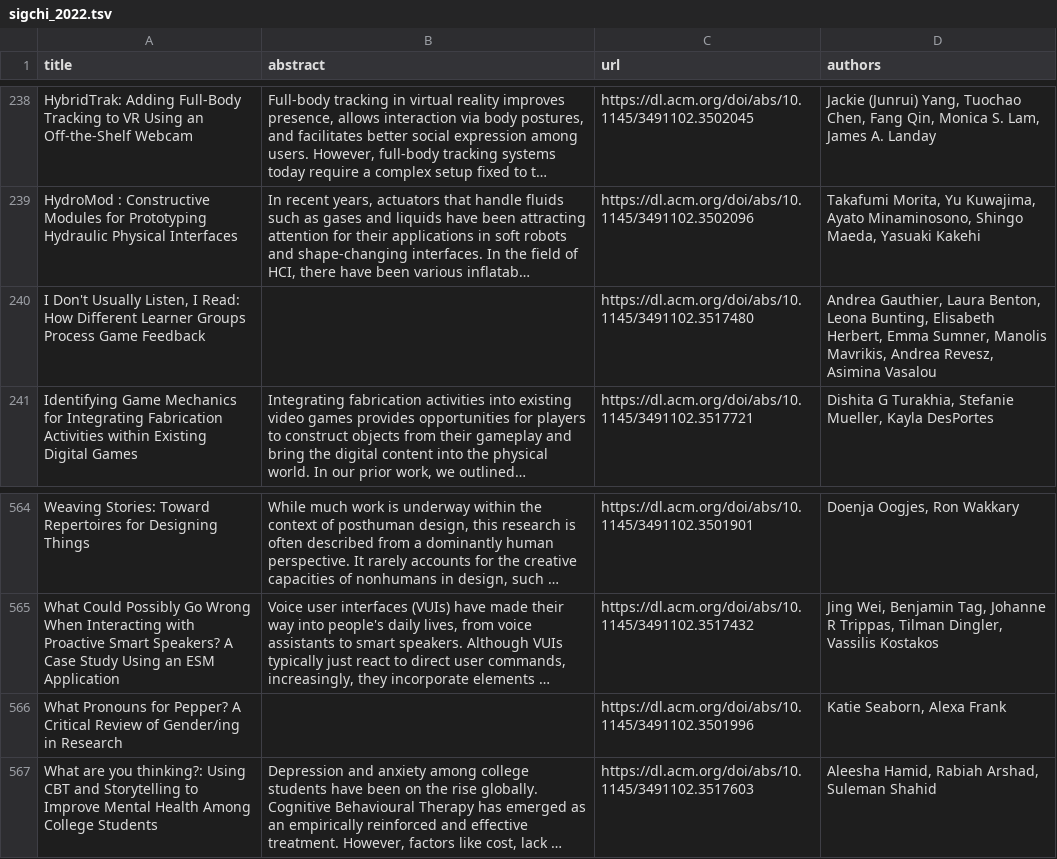
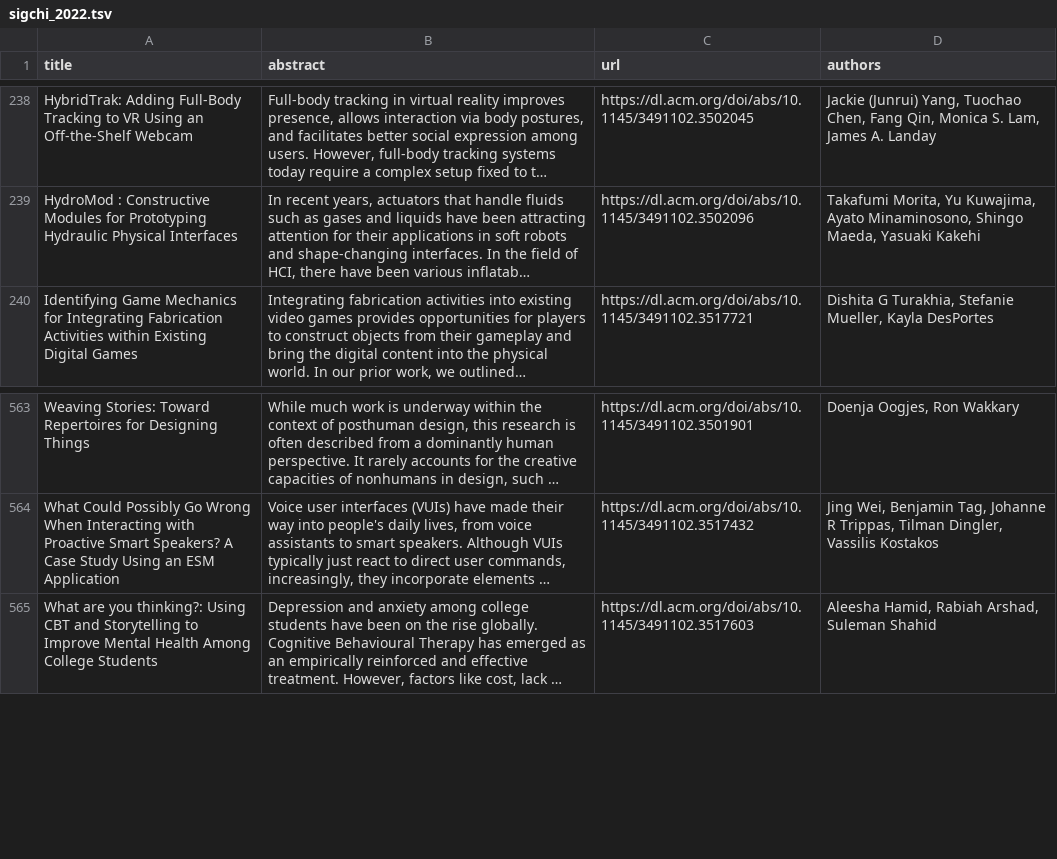
Before and after one commit to george-gca/ai_conferences_info, a TSV file: ASReview/SIGCHI/sigchi_2022.tsv, drawn as a sheet; only a part is shown, gaps mark what is left out; long unchanged cells end in …; the diff names each change by its address in the sheet, - before the commit and + after, or states it on an @@ line.

```diff
--- a/ASReview/SIGCHI/sigchi_2022.tsv
+++ b/ASReview/SIGCHI/sigchi_2022.tsv
-row 240: I Don't Usually Listen, I Read: How Different Learner Groups Process Game Feedback |  | https://dl.acm.org/doi/abs/10.1145/3491102.3517480 | Andrea Gauthier, Laura Benton, Leona Bunting, Elisabeth Herbert, Emma Sumner, Manolis Mavrikis, Andrea Revesz, Asimina Vasalou
-row 566: What Pronouns for Pepper? A Critical Review of Gender/ing in Research |  | https://dl.acm.org/doi/abs/10.1145/3491102.3501996 | Katie Seaborn, Alexa Frank
```
Also changed, not shown: ASReview/ICRA/icra_2017.tsv, ASReview/IJCAI/ijcai_2021.tsv, 18 other files.
